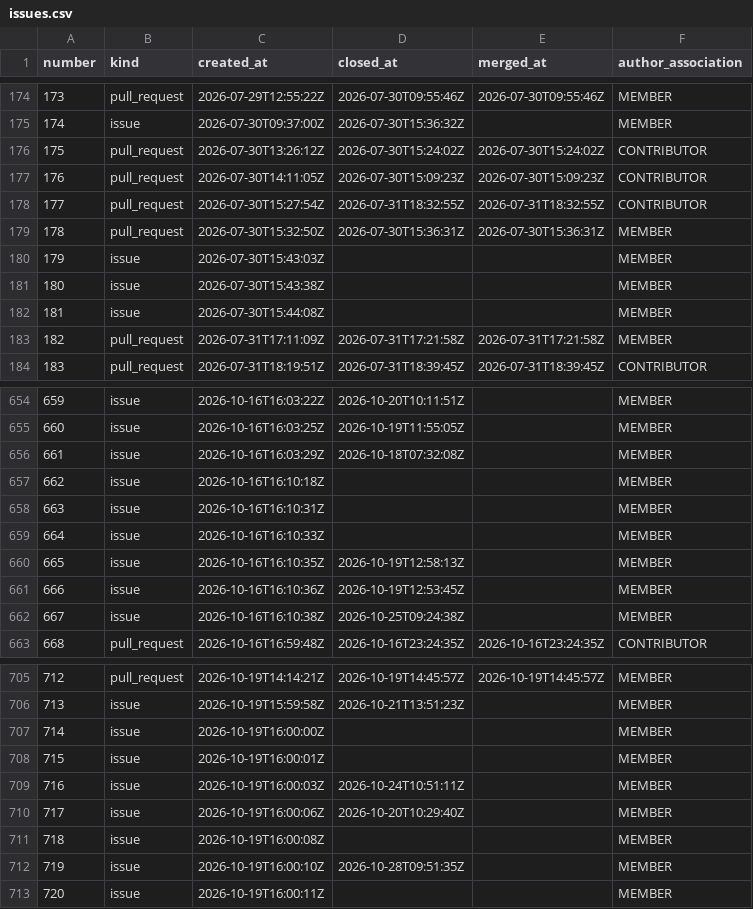
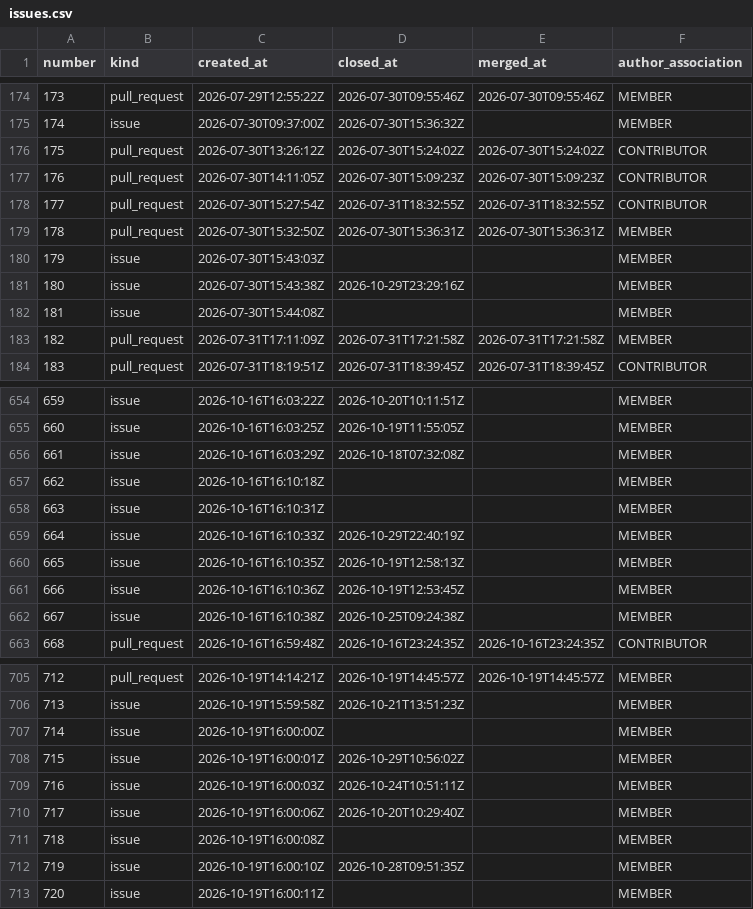
Before and after one commit to exmergo/github-repo-analytics, a CSV file: exmergo/dex/signals/issues.csv, drawn as a sheet; only a part is shown, gaps mark what is left out; the diff covers the shown part only.

```diff
--- a/exmergo/dex/signals/issues.csv
+++ b/exmergo/dex/signals/issues.csv
@@ -180,3 +180,3 @@ number,kind,created_at,closed_at,merged_at,author_association
 179,issue,2026-07-30T15:43:03Z,,,MEMBER
-180,issue,2026-07-30T15:43:38Z,,,MEMBER
+180,issue,2026-07-30T15:43:38Z,2026-10-29T23:29:16Z,,MEMBER
 181,issue,2026-07-30T15:44:08Z,,,MEMBER
@@ -658,3 +658,3 @@ number,kind,created_at,closed_at,merged_at,author_association
 663,issue,2026-10-16T16:10:31Z,,,MEMBER
-664,issue,2026-10-16T16:10:33Z,,,MEMBER
+664,issue,2026-10-16T16:10:33Z,2026-10-29T22:40:19Z,,MEMBER
 665,issue,2026-10-16T16:10:35Z,2026-10-19T12:58:13Z,,MEMBER
@@ -707,3 +707,3 @@ number,kind,created_at,closed_at,merged_at,author_association
 714,issue,2026-10-19T16:00:00Z,,,MEMBER
-715,issue,2026-10-19T16:00:01Z,,,MEMBER
+715,issue,2026-10-19T16:00:01Z,2026-10-29T10:56:02Z,,MEMBER
 716,issue,2026-10-19T16:00:03Z,2026-10-24T10:51:11Z,,MEMBER
```
Also changed, not shown: 33 added rows and 30 edited cells elsewhere in this file, exmergo/dex/ghrs-data/forks.csv, exmergo/dex/ghrs-data/stargazers.csv, 11 other files.
